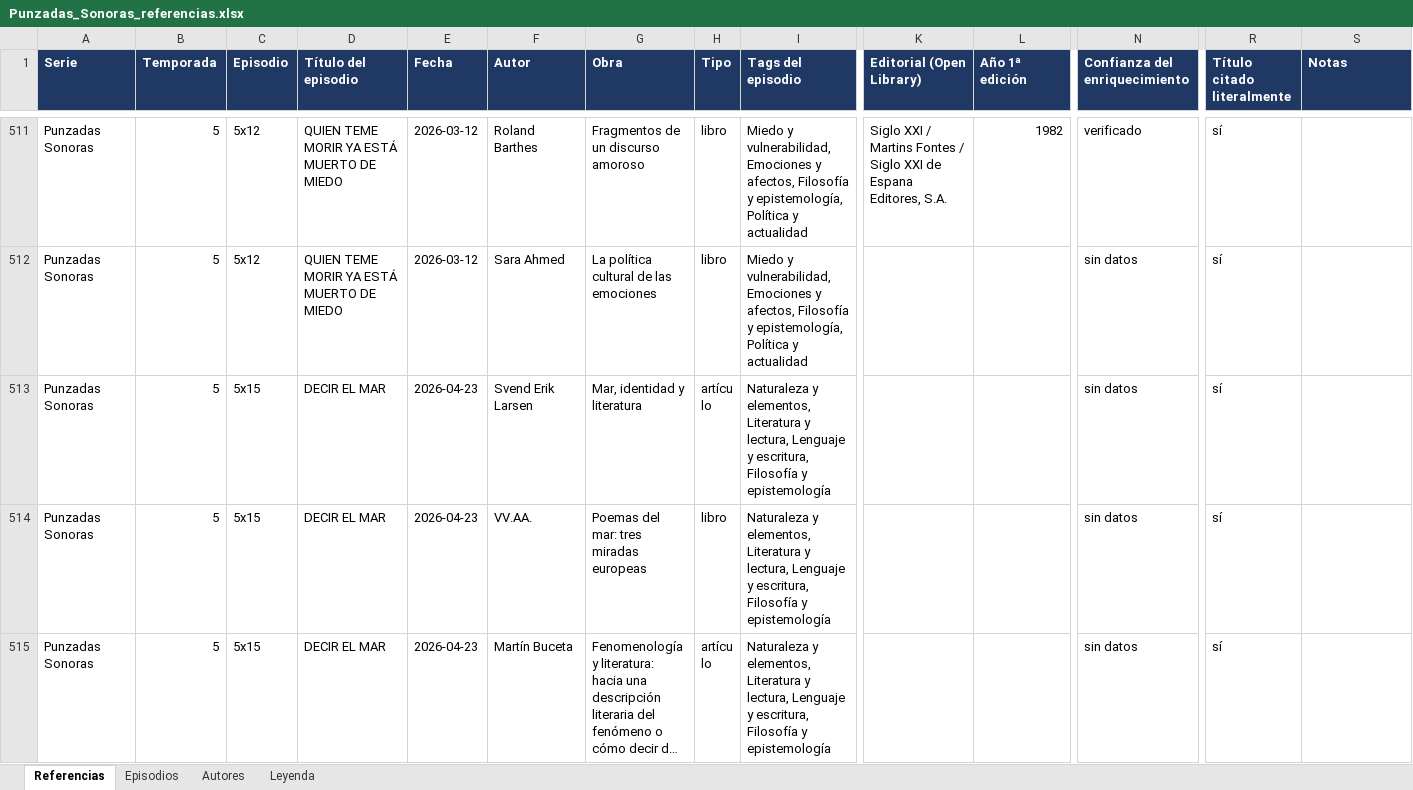
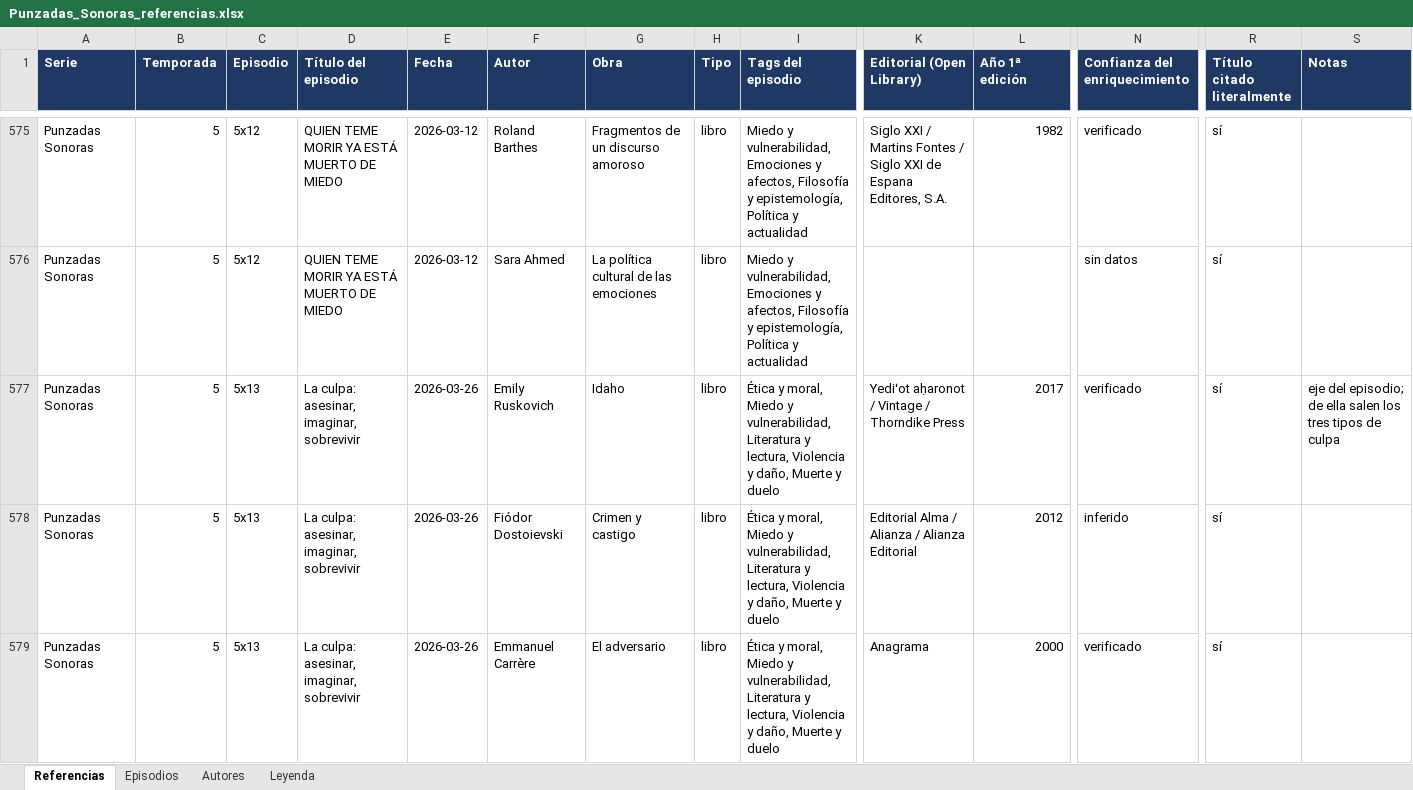
Before and after one commit to maramotto/punzadassonoras, an Excel workbook: podcast-data/Punzadas_Sonoras_referencias.xlsx, sheet Referencias, drawn as a sheet; only a part is shown, gaps mark what is left out; the shorter side is filled out with more unchanged rows; long unchanged cells end in …; values as stored, in another font and other column widths than the file's, no borders; table styles not drawn; rows hold the shown columns only; the diff covers the shown part only; the diff names each change by its address in the sheet, - before the commit and + after, or states it on an @@ line.

Commit message:
Regenerar enriquecimiento y hoja con los 117 episodios
Cadena completa sobre las 88 referencias nuevas: Open Library -> Dialnet
-> MCU -> 05_hoja.py.

286 de 671 filas con editorial o ano (43%). Sobre las 465 que si tienen
obra concreta, 62%.

La columna 'Titulo citado literalmente' sigue funcionando: 401 si, 64 no.
La columna Traductor sigue vacia; ninguna de las tres fuentes la resuelve.

```diff
--- a/podcast-data/Punzadas_Sonoras_referencias.xlsx (sheet Referencias)
+++ b/podcast-data/Punzadas_Sonoras_referencias.xlsx (sheet Referencias)
+row 577: Punzadas Sonoras | 5 | 5x13 | La culpa: asesinar, imaginar, sobrevivir | 2026-03-26 | Emily Ruskovich | Idaho | libro | Ética y moral, Miedo y vulnerabilidad, Literatura y lectura, Violencia y daño, Muerte y duelo | Yediʻot aḥaronot / Vintage / Thorndike Press | 2017 | verificado | sí | eje del episodio; de ella salen los tres tipos de culpa
+row 578: Punzadas Sonoras | 5 | 5x13 | La culpa: asesinar, imaginar, sobrevivir | 2026-03-26 | Fiódor Dostoievski | Crimen y castigo | libro | Ética y moral, Miedo y vulnerabilidad, Literatura y lectura, Violencia y daño, Muerte y duelo | Editorial Alma / Alianza / Alianza Editorial | 2012 | inferido | sí
+row 579: Punzadas Sonoras | 5 | 5x13 | La culpa: asesinar, imaginar, sobrevivir | 2026-03-26 | Emmanuel Carrère | El adversario | libro | Ética y moral, Miedo y vulnerabilidad, Literatura y lectura, Violencia y daño, Muerte y duelo | Anagrama | 2000 | verificado | sí
```
Also changed, not shown: 85 added rows, 15 moved rows and 20 edited cells elsewhere in this sheet, sheet Autores, sheet Episodios, 3 other files.
